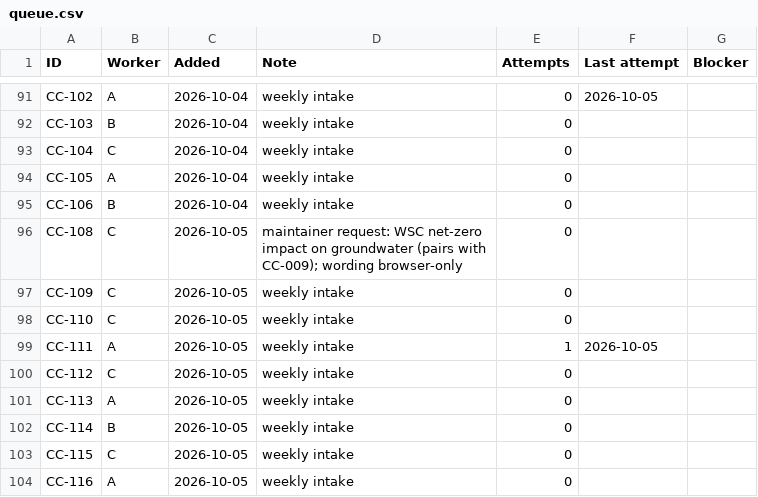
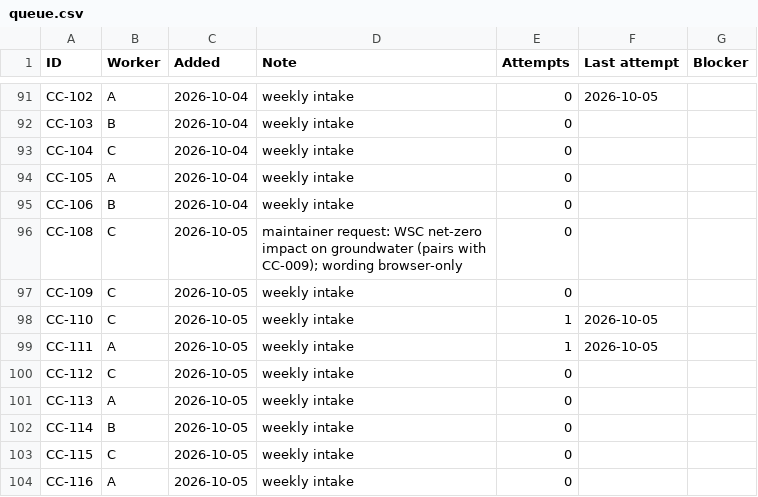
Before and after one commit to leandergrech/Mizien, a CSV file: data/queue.csv, drawn as a sheet; only a part is shown, gaps mark what is left out.

```diff
--- a/data/queue.csv
+++ b/data/queue.csv
@@ -97,3 +97,3 @@ CC-108,C,2026-10-05,maintainer request: WSC net-zero impact on groundwater (pair
 CC-109,C,2026-10-05,weekly intake,0,,
-CC-110,C,2026-10-05,weekly intake,0,,
+CC-110,C,2026-10-05,weekly intake,1,2026-10-05,
 CC-111,A,2026-10-05,weekly intake,1,2026-10-05,
```
Also changed, not shown: archive/manifest.csv, data/claims.csv, 23 other files.
